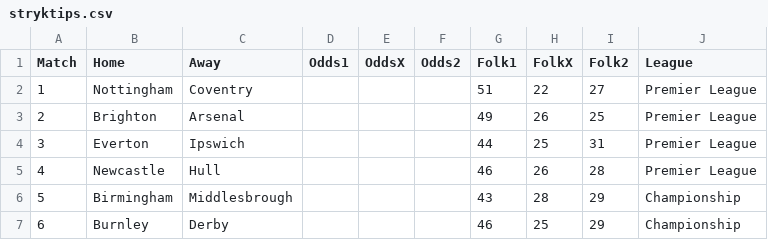
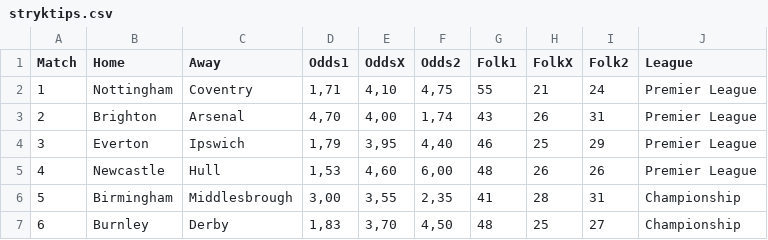
Before and after one commit to JulleFibonacci/Stryktipsdata-2---publik, a CSV file: stryktips.csv, drawn as a sheet; only a part is shown; the diff covers the shown part only; the diff names each change by its address in the sheet, - before the commit and + after, or states it on an @@ line.

Commit message:
Auto update Stryktips CSV

```diff
--- a/stryktips.csv
+++ b/stryktips.csv
-D2 (Odds1): (empty)
+D2 (Odds1): 1,71
-E2 (OddsX): (empty)
+E2 (OddsX): 4,10
-F2 (Odds2): (empty)
+F2 (Odds2): 4,75
-G2 (Folk1): 51
+G2 (Folk1): 55
-H2 (FolkX): 22
+H2 (FolkX): 21
-I2 (Folk2): 27
+I2 (Folk2): 24
-D3 (Odds1): (empty)
+D3 (Odds1): 4,70
-E3 (OddsX): (empty)
+E3 (OddsX): 4,00
-F3 (Odds2): (empty)
+F3 (Odds2): 1,74
-G3 (Folk1): 49
+G3 (Folk1): 43
-I3 (Folk2): 25
+I3 (Folk2): 31
-D4 (Odds1): (empty)
+D4 (Odds1): 1,79
-E4 (OddsX): (empty)
+E4 (OddsX): 3,95
-F4 (Odds2): (empty)
+F4 (Odds2): 4,40
-G4 (Folk1): 44
+G4 (Folk1): 46
-I4 (Folk2): 31
+I4 (Folk2): 29
-D5 (Odds1): (empty)
+D5 (Odds1): 1,53
-E5 (OddsX): (empty)
+E5 (OddsX): 4,60
-F5 (Odds2): (empty)
+F5 (Odds2): 6,00
-G5 (Folk1): 46
+G5 (Folk1): 48
-I5 (Folk2): 28
+I5 (Folk2): 26
-D6 (Odds1): (empty)
+D6 (Odds1): 3,00
-E6 (OddsX): (empty)
+E6 (OddsX): 3,55
-F6 (Odds2): (empty)
+F6 (Odds2): 2,35
-G6 (Folk1): 43
+G6 (Folk1): 41
-I6 (Folk2): 29
+I6 (Folk2): 31
-D7 (Odds1): (empty)
+D7 (Odds1): 1,83
-E7 (OddsX): (empty)
+E7 (OddsX): 3,70
-F7 (Odds2): (empty)
+F7 (Odds2): 4,50
-G7 (Folk1): 46
+G7 (Folk1): 48
-I7 (Folk2): 29
+I7 (Folk2): 27
```
Also changed, not shown: 36 edited cells elsewhere in this file.
